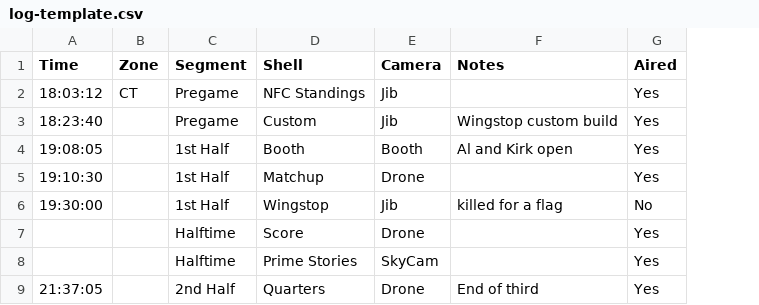
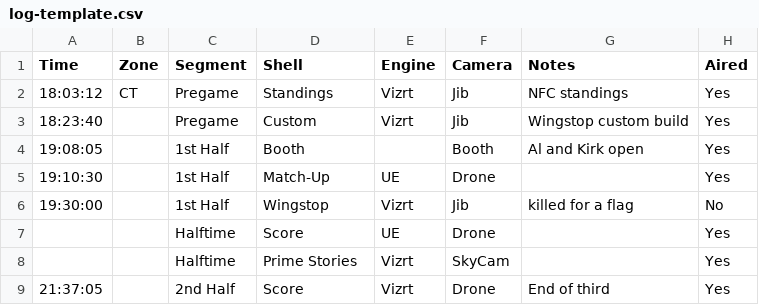
Before and after one commit to squishy-pixel/Reel-Quick, a CSV file: docs/log-template.csv, drawn as a sheet; addresses are those after the commit; the diff names each change by its address in the sheet, - before the commit and + after, or states it on an @@ line.

```diff
--- a/docs/log-template.csv
+++ b/docs/log-template.csv
+column E (Engine), rows 2-9: Vizrt | Vizrt |  | UE | Vizrt | UE | Vizrt | Vizrt
-D2 (Shell): NFC Standings
+D2 (Shell): Standings
-G2 (Notes): (empty)
+G2 (Notes): NFC standings
-D5 (Shell): Matchup
+D5 (Shell): Match-Up
-D9 (Shell): Quarters
+D9 (Shell): Score
```
Also changed, not shown: 13 other files.
